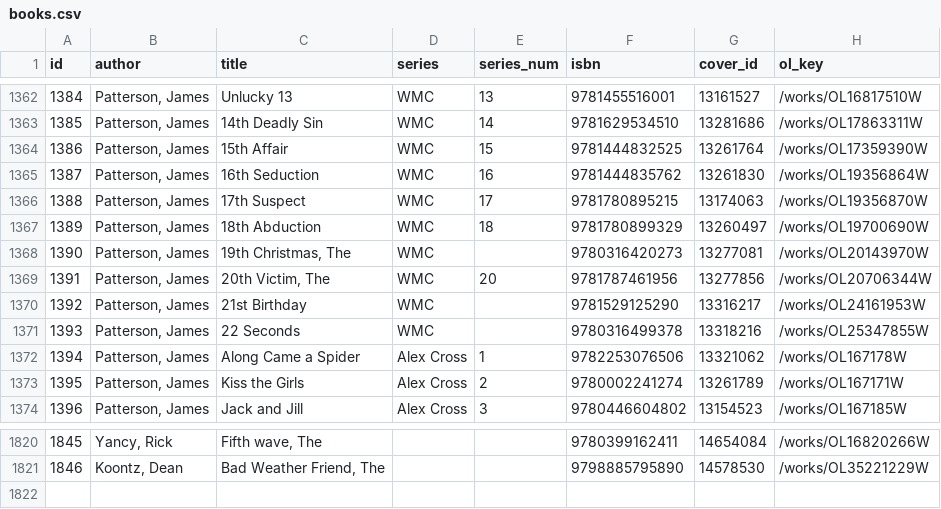
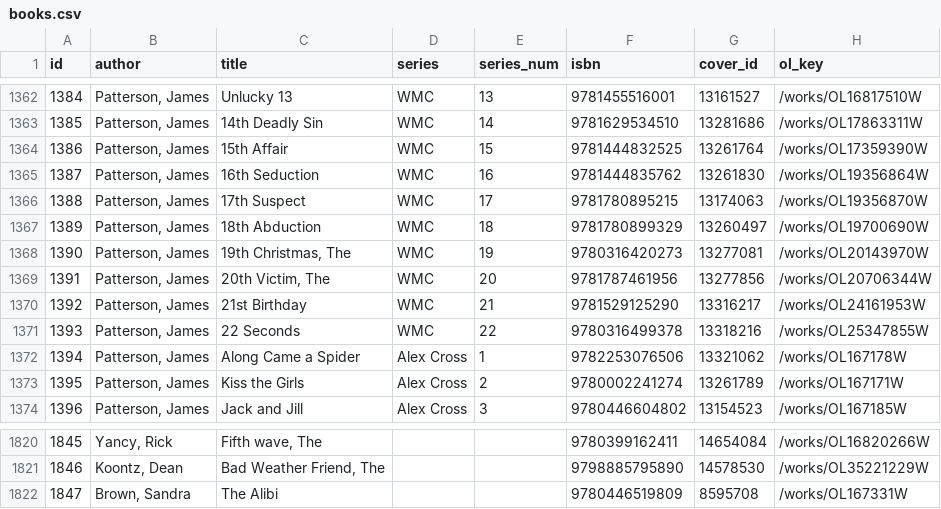
Before and after one commit to brainchillz/book-data, a CSV file: books.csv, drawn as a sheet; only a part is shown, gaps mark what is left out.

Commit message:
Data export 2026-07-07

```diff
--- a/books.csv
+++ b/books.csv
@@ -1367,6 +1367,6 @@ id,author,title,series,series_num,isbn,cover_id,ol_key
 1389,"Patterson, James",18th Abduction,WMC,18,9781780899329,13260497,/works/OL19700690W
-1390,"Patterson, James","19th Christmas, The",WMC,,9780316420273,13277081,/works/OL20143970W
+1390,"Patterson, James","19th Christmas, The",WMC,19,9780316420273,13277081,/works/OL20143970W
 1391,"Patterson, James","20th Victim, The",WMC,20,9781787461956,13277856,/works/OL20706344W
-1392,"Patterson, James",21st Birthday,WMC,,9781529125290,13316217,/works/OL24161953W
-1393,"Patterson, James",22 Seconds,WMC,,9780316499378,13318216,/works/OL25347855W
+1392,"Patterson, James",21st Birthday,WMC,21,9781529125290,13316217,/works/OL24161953W
+1393,"Patterson, James",22 Seconds,WMC,22,9780316499378,13318216,/works/OL25347855W
 1394,"Patterson, James",Along Came a Spider,Alex Cross,1,9782253076506,13321062,/works/OL167178W
@@ -1821 +1821,2 @@ id,author,title,series,series_num,isbn,cover_id,ol_key
 1846,"Koontz, Dean","Bad Weather Friend, The",,,9798885795890,14578530,/works/OL35221229W
+1847,"Brown, Sandra",The Alibi,,,9780446519809,8595708,/works/OL167331W
```
Also changed, not shown: 1 other file.
